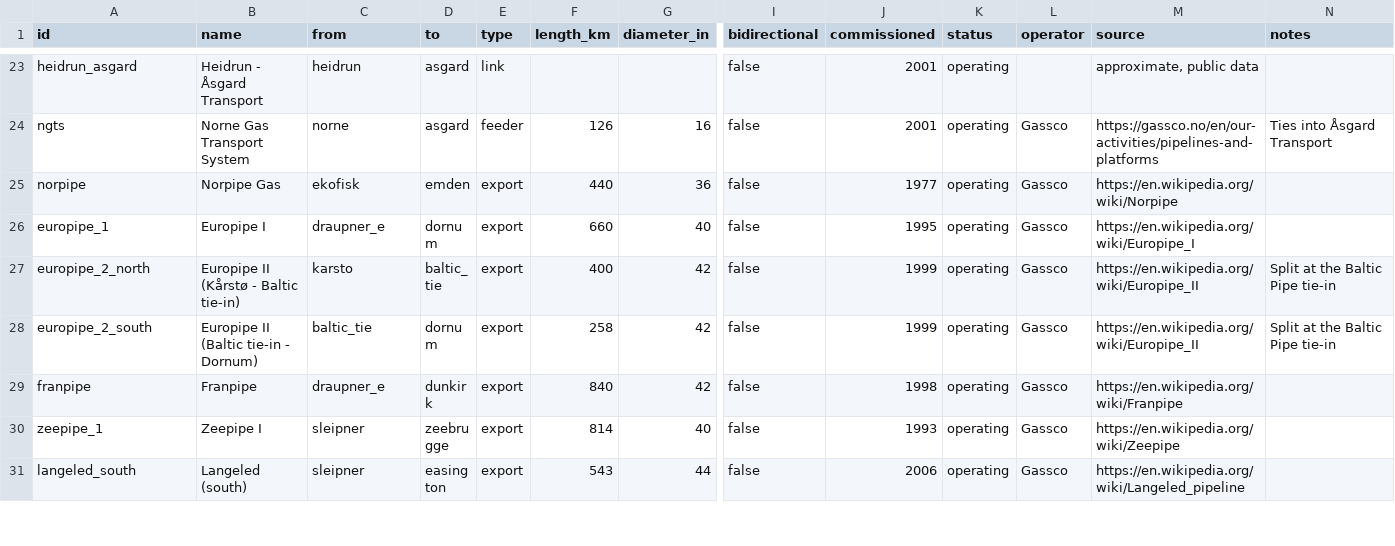
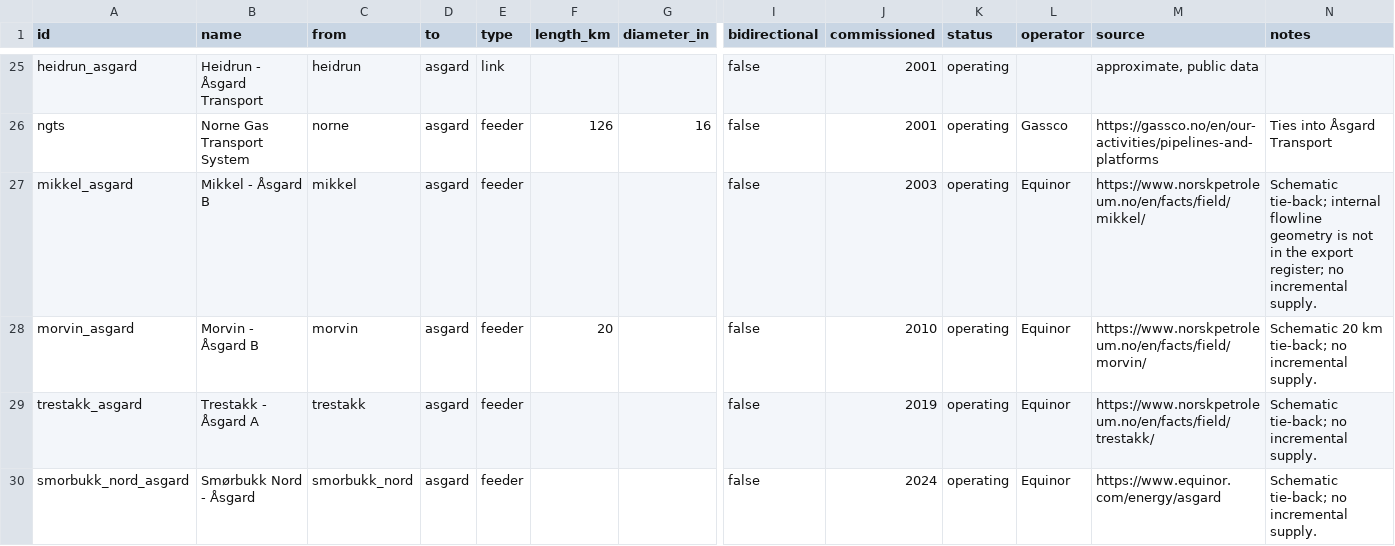
Before and after one commit to Rayha33/nora-network, a CSV file: data/pipelines.csv, drawn as a sheet; only a part is shown, gaps mark what is left out; the shorter side is filled out with more unchanged rows; rows hold the shown columns only; the diff covers the shown part only; the diff names each change by its address in the sheet, - before the commit and + after, or states it on an @@ line.

```diff
--- a/data/pipelines.csv
+++ b/data/pipelines.csv
+row 27: mikkel_asgard | Mikkel - Åsgard B | mikkel | asgard | feeder |  |  | false | 2003 | operating | Equinor | https://www.norskpetroleum.no/en/facts/field/mikkel/ | Schematic tie-back; internal flowline geometry is not in the export register; no incremental supply.
+row 28: morvin_asgard | Morvin - Åsgard B | morvin | asgard | feeder | 20 |  | false | 2010 | operating | Equinor | https://www.norskpetroleum.no/en/facts/field/morvin/ | Schematic 20 km tie-back; no incremental supply.
+row 29: trestakk_asgard | Trestakk - Åsgard A | trestakk | asgard | feeder |  |  | false | 2019 | operating | Equinor | https://www.norskpetroleum.no/en/facts/field/trestakk/ | Schematic tie-back; no incremental supply.
+row 30: smorbukk_nord_asgard | Smørbukk Nord - Åsgard | smorbukk_nord | asgard | feeder |  |  | false | 2024 | operating | Equinor | https://www.equinor.com/energy/asgard | Schematic tie-back; no incremental supply.
```
Also changed, not shown: 5 added rows elsewhere in this file, data/nodes.csv, 16 other files.
